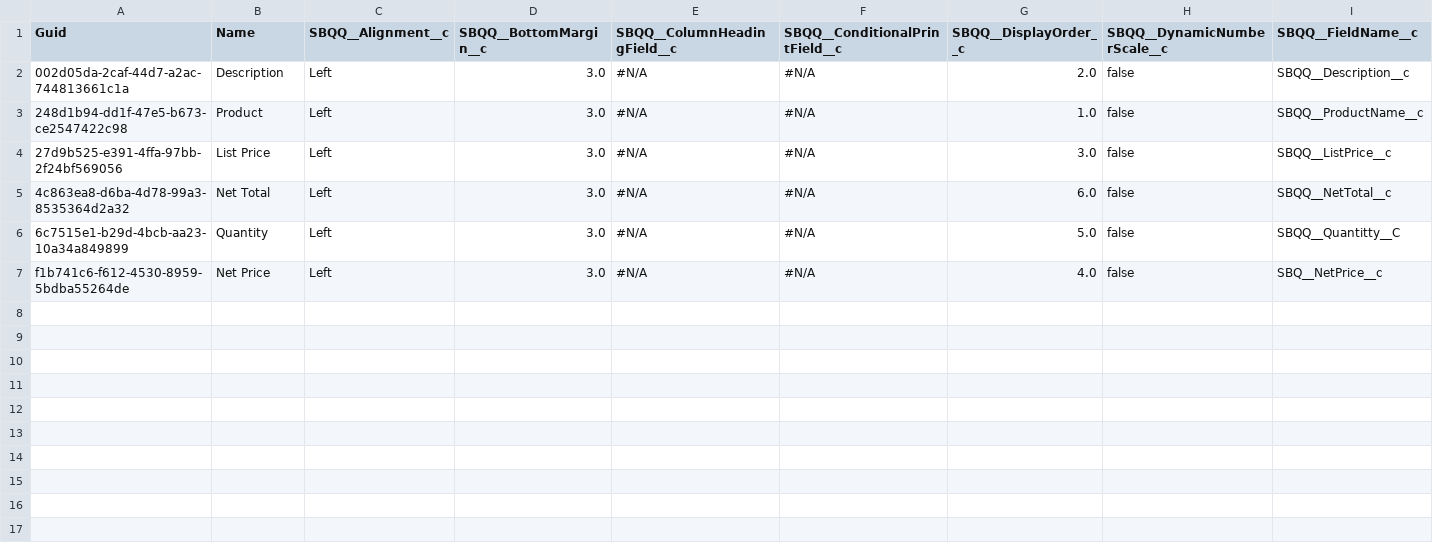
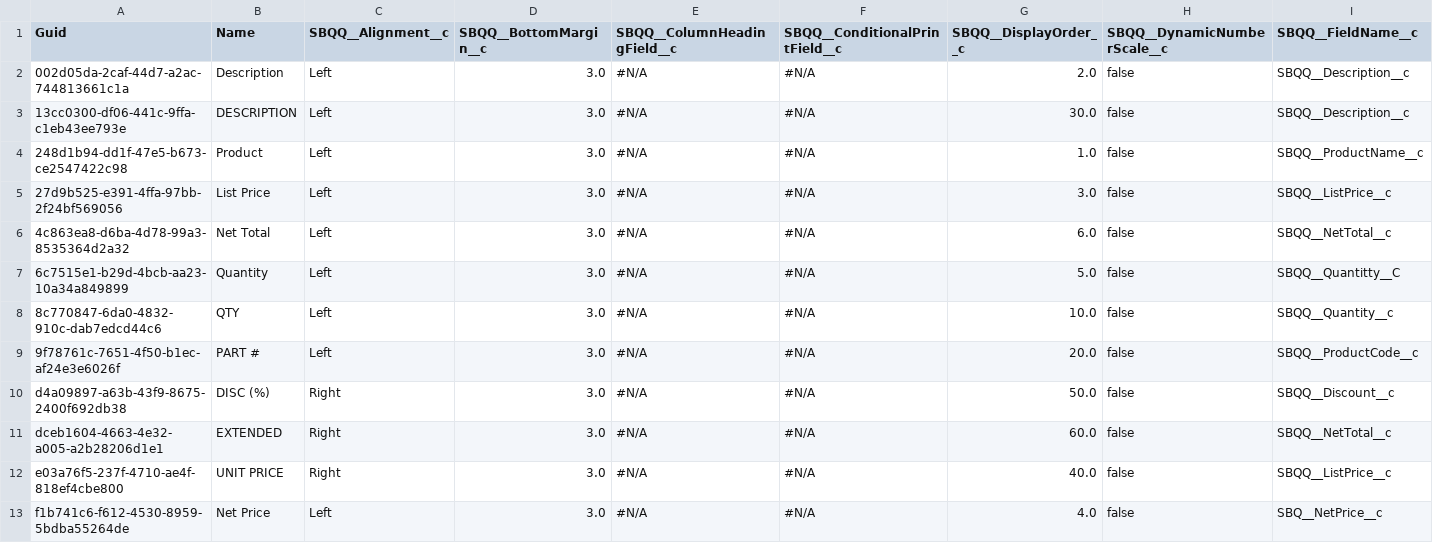
Before and after one commit to JTheManning/Prodly00000285, a CSV file: SBQQ__LineColumn__c.csv, drawn as a sheet; only a part is shown; rows hold the shown columns only; the diff names each change by its address in the sheet, - before the commit and + after, or states it on an @@ line.

```diff
--- a/SBQQ__LineColumn__c.csv
+++ b/SBQQ__LineColumn__c.csv
+row 3: 13cc0300-df06-441c-9ffa-c1eb43ee793e | DESCRIPTION | Left | 3.0 | #N/A | #N/A | 30.0 | false | SBQQ__Description__c
+row 8: 8c770847-6da0-4832-910c-dab7edcd44c6 | QTY | Left | 3.0 | #N/A | #N/A | 10.0 | false | SBQQ__Quantity__c
+row 9: 9f78761c-7651-4f50-b1ec-af24e3e6026f | PART # | Left | 3.0 | #N/A | #N/A | 20.0 | false | SBQQ__ProductCode__c
+row 10: d4a09897-a63b-43f9-8675-2400f692db38 | DISC (%) | Right | 3.0 | #N/A | #N/A | 50.0 | false | SBQQ__Discount__c
+row 11: dceb1604-4663-4e32-a005-a2b28206d1e1 | EXTENDED | Right | 3.0 | #N/A | #N/A | 60.0 | false | SBQQ__NetTotal__c
+row 12: e03a76f5-237f-4710-ae4f-818ef4cbe800 | UNIT PRICE | Right | 3.0 | #N/A | #N/A | 40.0 | false | SBQQ__ListPrice__c
```
Also changed, not shown: CaseComment.csv, SBQQ__PriceAction__c.csv, 9 other files.
